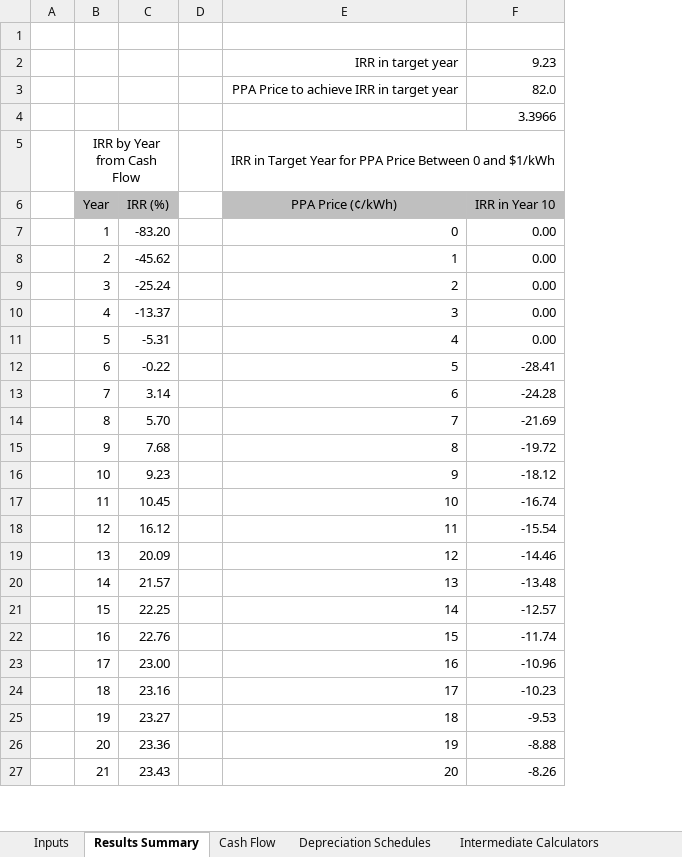
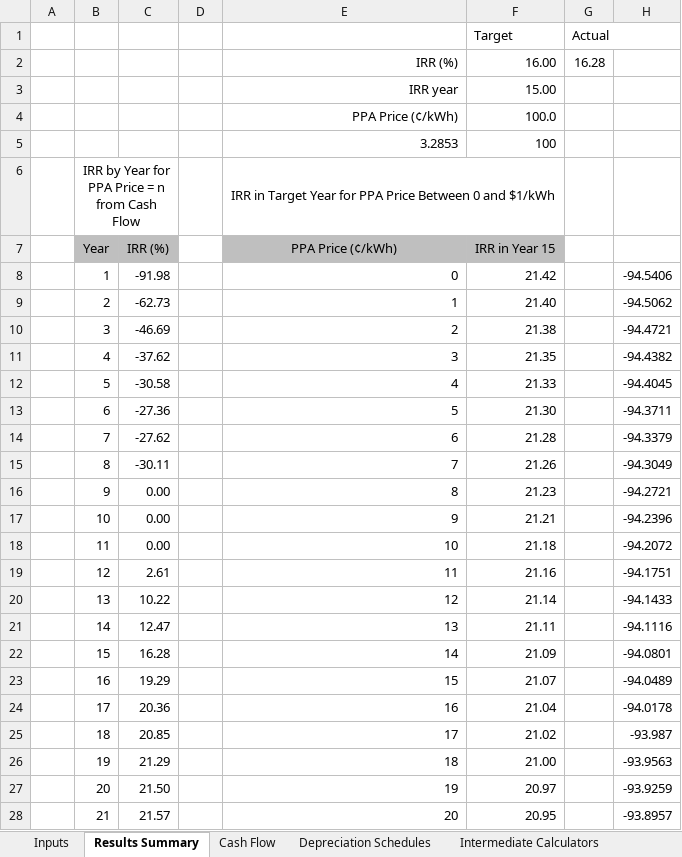
Before and after one commit to NREL/SAM, an Excel workbook: deploy/runtime/spreadsheets/single_owner.xlsm, sheet Results Summary, drawn as a sheet; only a part is shown; values as stored, in another font and other column widths than the file's, no borders; charts and pictures and conditional formats not drawn; removed rows and columns are numbered as before the commit, all else as after; the diff covers the shown part only; the diff names each change by its address in the sheet, - before the commit and + after, or states it on an @@ line.

Commit message:
single owner cash flow and send-to-excel workbook

```diff
--- a/deploy/runtime/spreadsheets/single_owner.xlsm (sheet Results Summary)
+++ b/deploy/runtime/spreadsheets/single_owner.xlsm (sheet Results Summary)
-column F, rows 2-27: 9.23 | 82.0 | 3.3966 |  | IRR in Year 10 | 0.00 | 0.00 | 0.00 | 0.00 | 0.00 | -28.41 | -24.28 | -21.69 | -19.72 | -18.12 | -16.74 | -15.54 | -14.46 | -13.48 | -12.57 | -11.74 | -10.96 | -10.23 | -9.53 | -8.88 | -8.26
+column F, rows 1-4: Target | 16.00 | 15.00 | 100.0; rows 7-28: IRR in Year 15 | 21.42 | 21.40 | 21.38 | 21.35 | 21.33 | 21.30 | 21.28 | 21.26 | 21.23 | 21.21 | 21.18 | 21.16 | 21.14 | 21.11 | 21.09 | 21.07 | 21.04 | 21.02 | 21.00 | 20.97 | 20.95
+column G, rows 1-2: Actual | 16.28
+column H, rows 8-28: -94.5406 | -94.5062 | -94.4721 | -94.4382 | -94.4045 | -94.3711 | -94.3379 | -94.3049 | -94.2721 | -94.2396 | -94.2072 | -94.1751 | -94.1433 | -94.1116 | -94.0801 | -94.0489 | -94.0178 | -93.987 | -93.9563 | -93.9259 | -93.8957
-row 1: (empty)
+row 1:  |  |  |  |  | Target | Actual
-E2: IRR in target year
+E2: IRR (%)
-E3: PPA Price to achieve IRR in target year
+E3: IRR year
-E4: (empty)
+E4: PPA Price (¢/kWh)
+row 5:  |  |  |  | 3.2853 | 100
-B6: IRR by Year from Cash Flow
+B6: IRR by Year for PPA Price = n from Cash Flow
-C8: -83.20
+C8: -91.98
-C9: -45.62
+C9: -62.73
-C10: -25.24
+C10: -46.69
-C11: -13.37
+C11: -37.62
-C12: -5.31
+C12: -30.58
-C13: -0.22
+C13: -27.36
-C14: 3.14
+C14: -27.62
-C15: 5.70
+C15: -30.11
-C16: 7.68
+C16: 0.00
-C17: 9.23
+C17: 0.00
-C18: 10.45
+C18: 0.00
-C19: 16.12
+C19: 2.61
-C20: 20.09
+C20: 10.22
-C21: 21.57
+C21: 12.47
-C22: 22.25
+C22: 16.28
-C23: 22.76
+C23: 19.29
-C24: 23.00
+C24: 20.36
-C25: 23.16
+C25: 20.85
-C26: 23.27
+C26: 21.29
-C27: 23.36
+C27: 21.50
-C28: 23.43
+C28: 21.57
```
Also changed, not shown: 4 edited cells elsewhere in this sheet, sheet Cash Flow, sheet Inputs, formulas that keep their value, charts or pictures, 1 other file.
